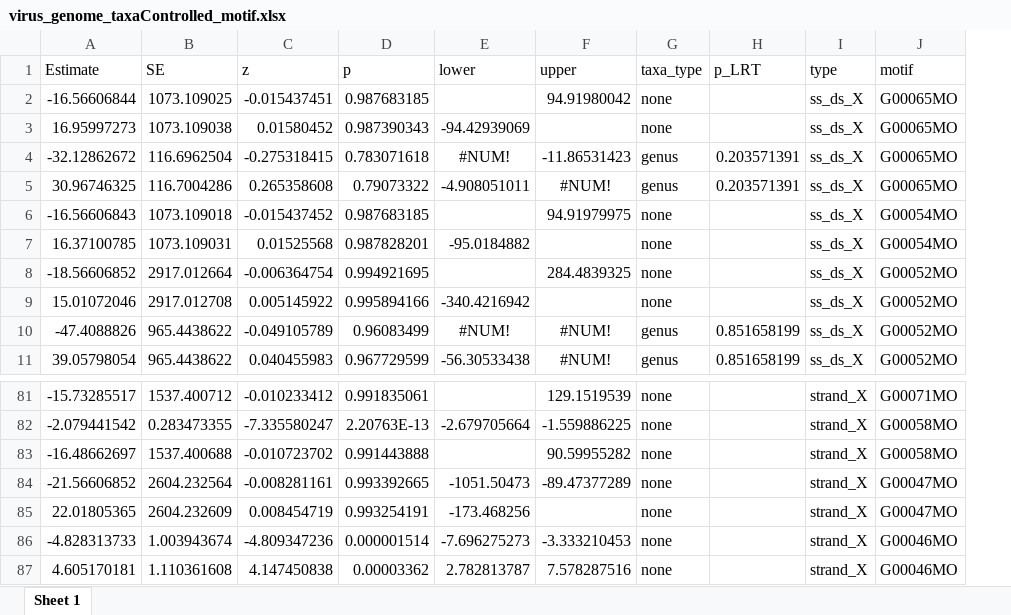
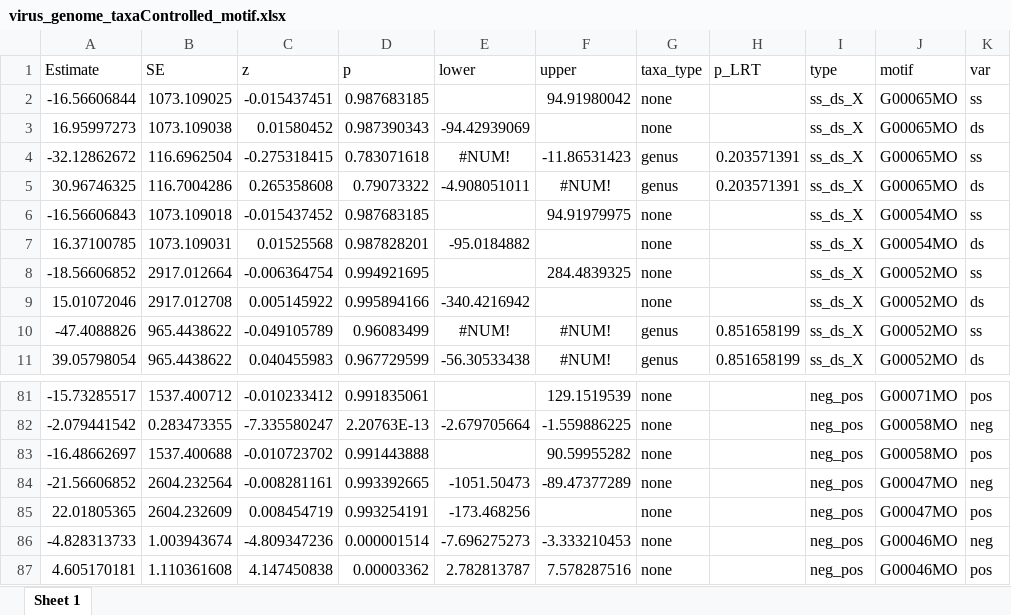
Before and after one commit to bkellman/FunctionalGlycanDomain, an Excel workbook: annotation/virus_genome_taxaControlled_motif.xlsx, sheet Sheet 1, drawn as a sheet; only a part is shown, gaps mark what is left out; values as stored, in another font and other column widths than the file's, no borders; the diff covers the shown part only; the diff names each change by its address in the sheet, - before the commit and + after, or states it on an @@ line.

```diff
--- a/annotation/virus_genome_taxaControlled_motif.xlsx (sheet Sheet 1)
+++ b/annotation/virus_genome_taxaControlled_motif.xlsx (sheet Sheet 1)
+column K (var), rows 2-11: ss | ds | ss | ds | ss | ds | ss | ds | ss | ds; rows 81-87: pos | neg | pos | neg | pos | neg | pos
-I81:I87 (type): strand_X
+I81:I87 (type): neg_pos
```
Also changed, not shown: 27 edited cells elsewhere in this sheet, annotation/virus_genus_species_motif.xlsx, 2 other files.
